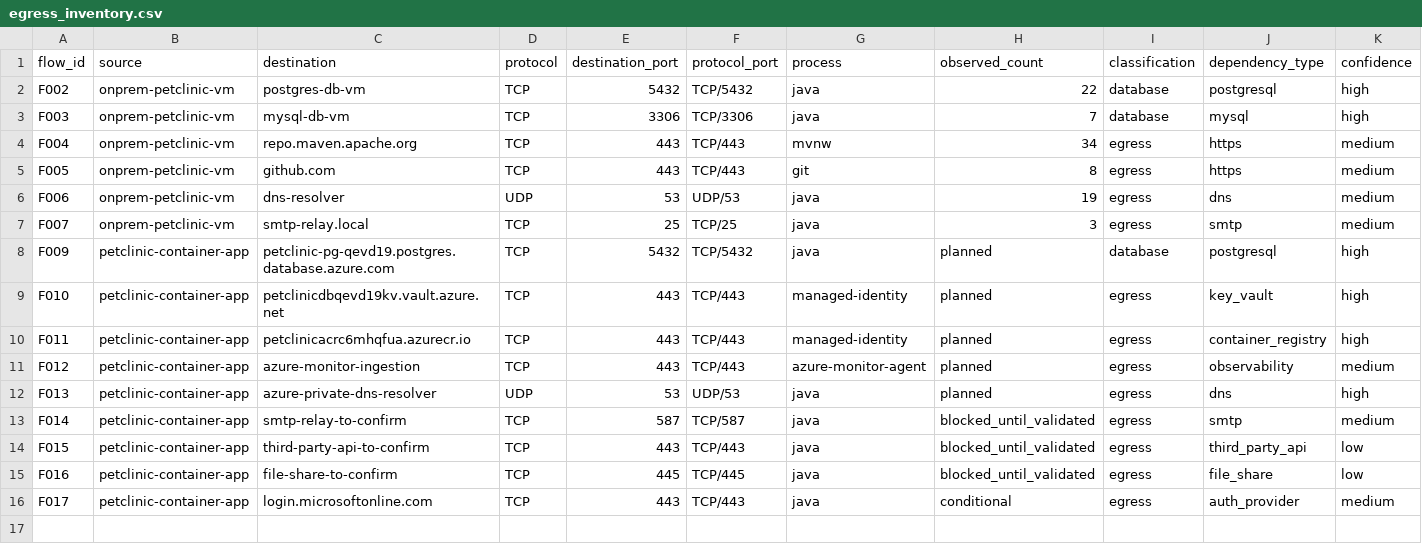
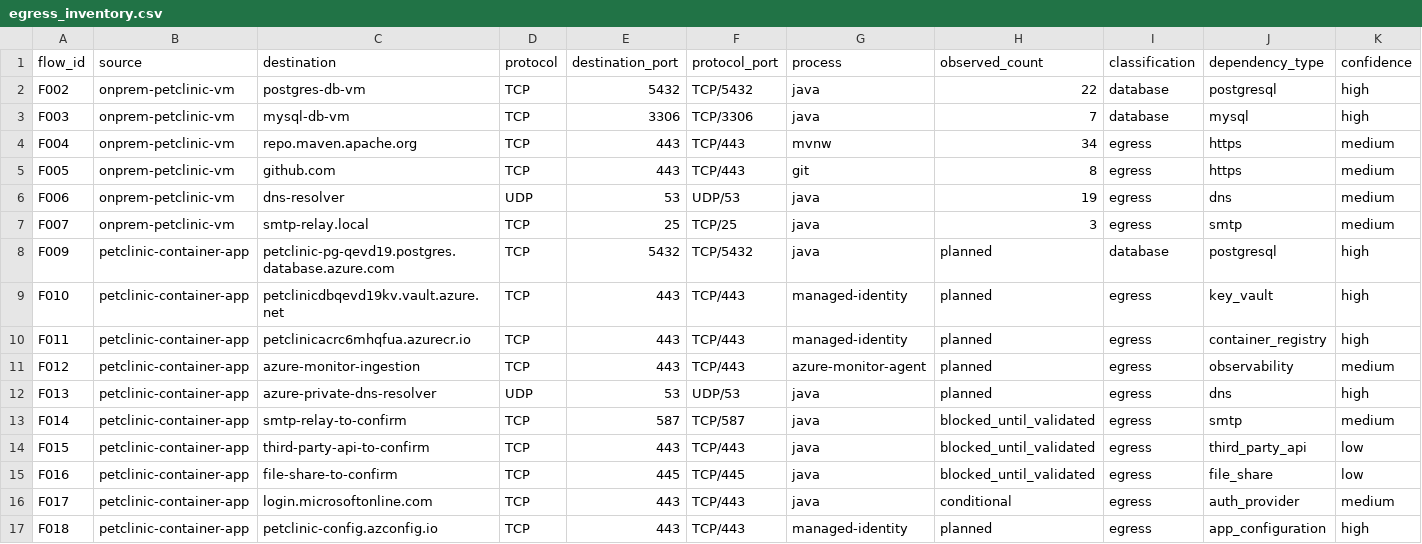
Before and after one commit to ravikumarkotapati/spring-petclinic, a CSV file: inventory/egress_inventory.csv, drawn as a sheet; only a part is shown; rows hold the shown columns only; the diff names each change by its address in the sheet, - before the commit and + after, or states it on an @@ line.

```diff
--- a/inventory/egress_inventory.csv
+++ b/inventory/egress_inventory.csv
+row 17: F018 | petclinic-container-app | petclinic-config.azconfig.io | TCP | 443 | TCP/443 | managed-identity | planned | egress | app_configuration | high
```
Also changed, not shown: inventory/app_inventory.csv, 29 other files.
